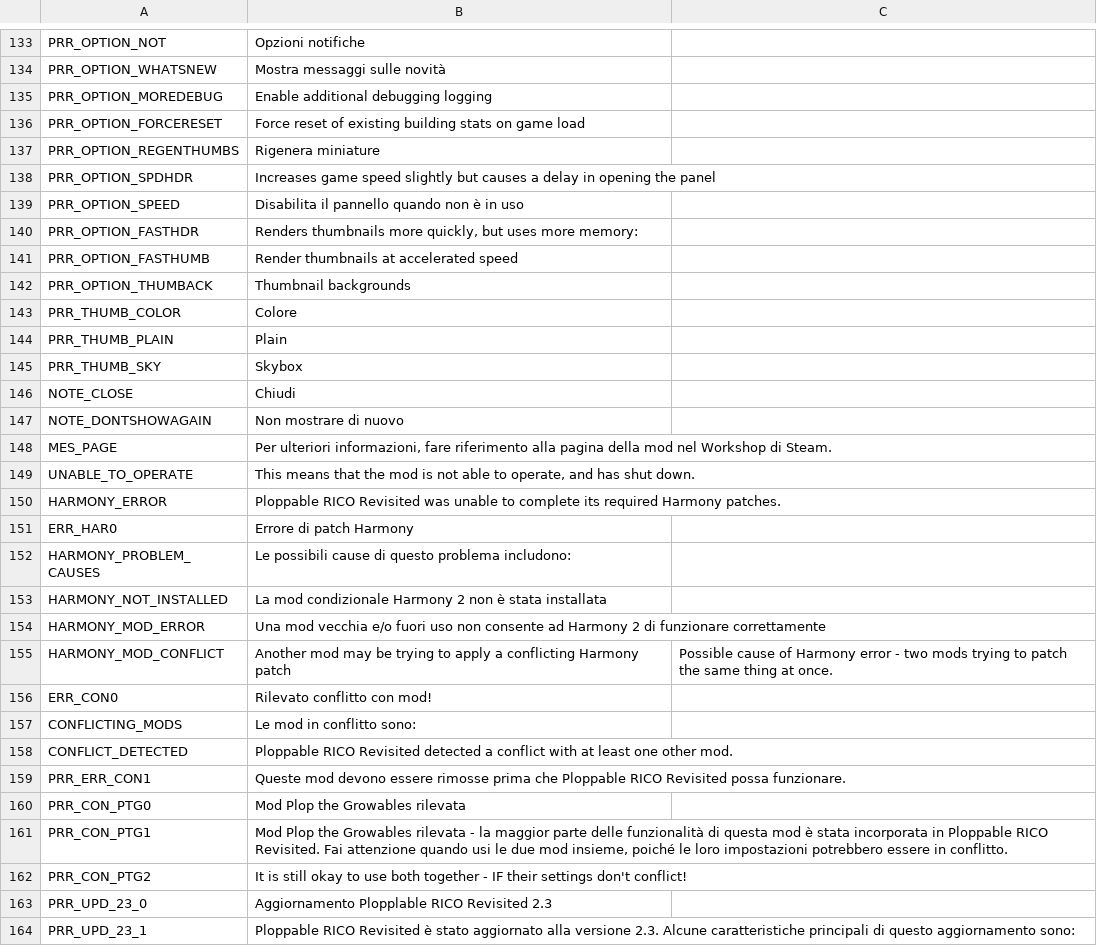
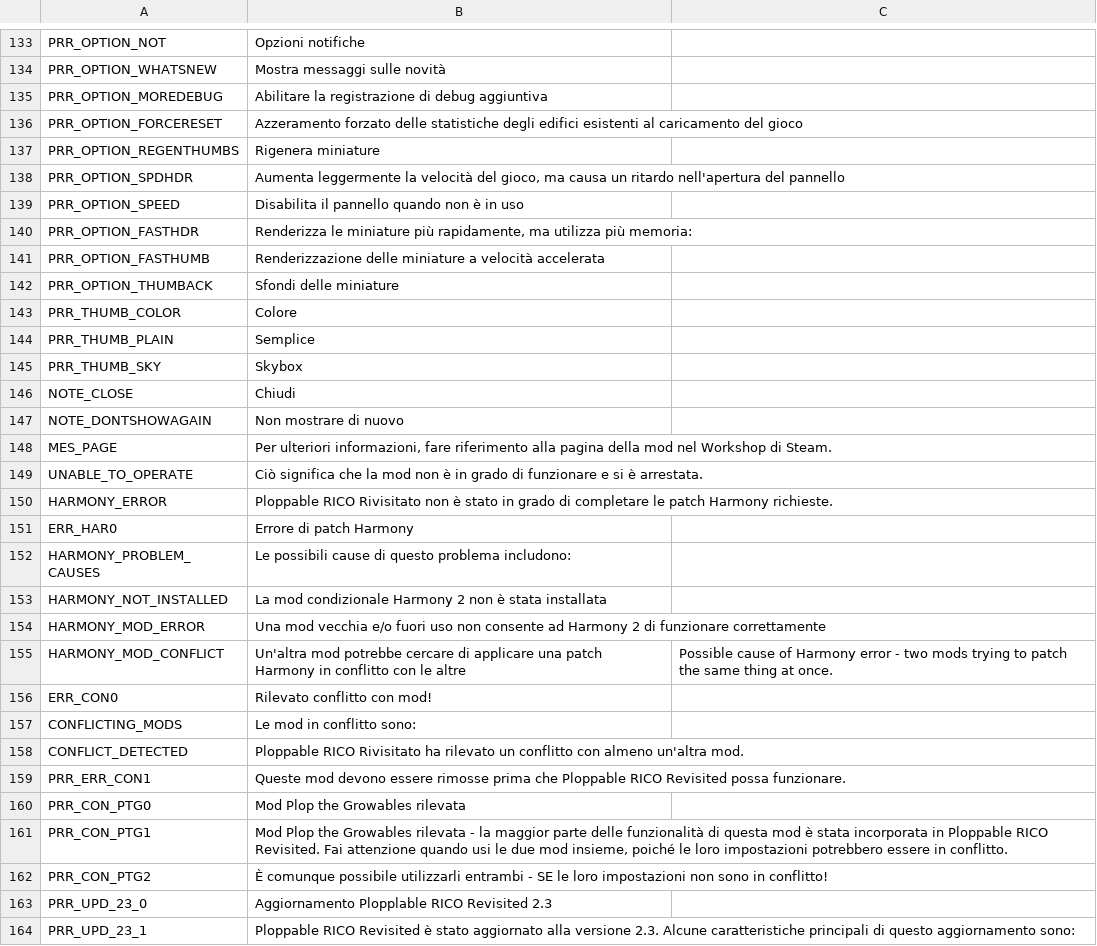
Before and after one commit to algernon-A/Ploppable-RICO-Revisited, a CSV file: PloppableRCI/Translations/it-IT.csv, drawn as a sheet; only a part is shown, gaps mark what is left out; the diff covers the shown part only.

Commit message:
Update translations.

```diff
--- a/PloppableRCI/Translations/it-IT.csv
+++ b/PloppableRCI/Translations/it-IT.csv
@@ -134,12 +134,12 @@
 "PRR_OPTION_WHATSNEW","Mostra messaggi sulle novità"
-"PRR_OPTION_MOREDEBUG","Enable additional debugging logging"
-"PRR_OPTION_FORCERESET","Force reset of existing building stats on game load"
+"PRR_OPTION_MOREDEBUG","Abilitare la registrazione di debug aggiuntiva"
+"PRR_OPTION_FORCERESET","Azzeramento forzato delle statistiche degli edifici esistenti al caricamento del gioco"
 "PRR_OPTION_REGENTHUMBS","Rigenera miniature"
-"PRR_OPTION_SPDHDR","Increases game speed slightly but causes a delay in opening the panel"
+"PRR_OPTION_SPDHDR","Aumenta leggermente la velocità del gioco, ma causa un ritardo nell'apertura del pannello"
 "PRR_OPTION_SPEED","Disabilita il pannello quando non è in uso"
-"PRR_OPTION_FASTHDR","Renders thumbnails more quickly, but uses more memory:"
-"PRR_OPTION_FASTHUMB","Render thumbnails at accelerated speed"
-"PRR_OPTION_THUMBACK","Thumbnail backgrounds"
+"PRR_OPTION_FASTHDR","Renderizza le miniature più rapidamente, ma utilizza più memoria:"
+"PRR_OPTION_FASTHUMB","Renderizzazione delle miniature a velocità accelerata"
+"PRR_OPTION_THUMBACK","Sfondi delle miniature"
 "PRR_THUMB_COLOR","Colore"
-"PRR_THUMB_PLAIN","Plain"
+"PRR_THUMB_PLAIN","Semplice"
 "PRR_THUMB_SKY","Skybox"
@@ -148,4 +148,4 @@
 "MES_PAGE","Per ulteriori informazioni, fare riferimento alla pagina della mod nel Workshop di Steam."
-"UNABLE_TO_OPERATE","This means that the mod is not able to operate, and has shut down."
-"HARMONY_ERROR","Ploppable RICO Revisited was unable to complete its required Harmony patches."
+"UNABLE_TO_OPERATE","Ciò significa che la mod non è in grado di funzionare e si è arrestata."
+"HARMONY_ERROR","Ploppable RICO Rivisitato non è stato in grado di completare le patch Harmony richieste."
 "ERR_HAR0","Errore di patch Harmony"
@@ -154,6 +154,6 @@
 "HARMONY_MOD_ERROR","Una mod vecchia e/o fuori uso non consente ad Harmony 2 di funzionare correttamente"
-"HARMONY_MOD_CONFLICT","Another mod may be trying to apply a conflicting Harmony patch","Possible cause of Harmony error - two mods trying to patch the same thing at once."
+"HARMONY_MOD_CONFLICT","Un'altra mod potrebbe cercare di applicare una patch Harmony in conflitto con le altre","Possible cause of Harmony error - two mods trying to patch the same thing at once."
 "ERR_CON0","Rilevato conflitto con mod!"
 "CONFLICTING_MODS","Le mod in conflitto sono:"
-"CONFLICT_DETECTED","Ploppable RICO Revisited detected a conflict with at least one other mod."
+"CONFLICT_DETECTED","Ploppable RICO Rivisitato ha rilevato un conflitto con almeno un'altra mod."
 "PRR_ERR_CON1","Queste mod devono essere rimosse prima che Ploppable RICO Revisited possa funzionare."
@@ -161,3 +161,3 @@
 "PRR_CON_PTG1","Mod Plop the Growables rilevata - la maggior parte delle funzionalità di questa mod è stata incorporata in Ploppable RICO Revisited. Fai attenzione quando usi le due mod insieme, poiché le loro impostazioni potrebbero essere in conflitto."
-"PRR_CON_PTG2","It is still okay to use both together - IF their settings don't conflict!"
+"PRR_CON_PTG2","È comunque possibile utilizzarli entrambi - SE le loro impostazioni non sono in conflitto!"
 "PRR_UPD_23_0","Aggiornamento Plopplable RICO Revisited 2.3"
```
Also changed, not shown: 17 edited cells elsewhere in this file, PloppableRCI/Translations/zh-CN.csv, 3 other files.
